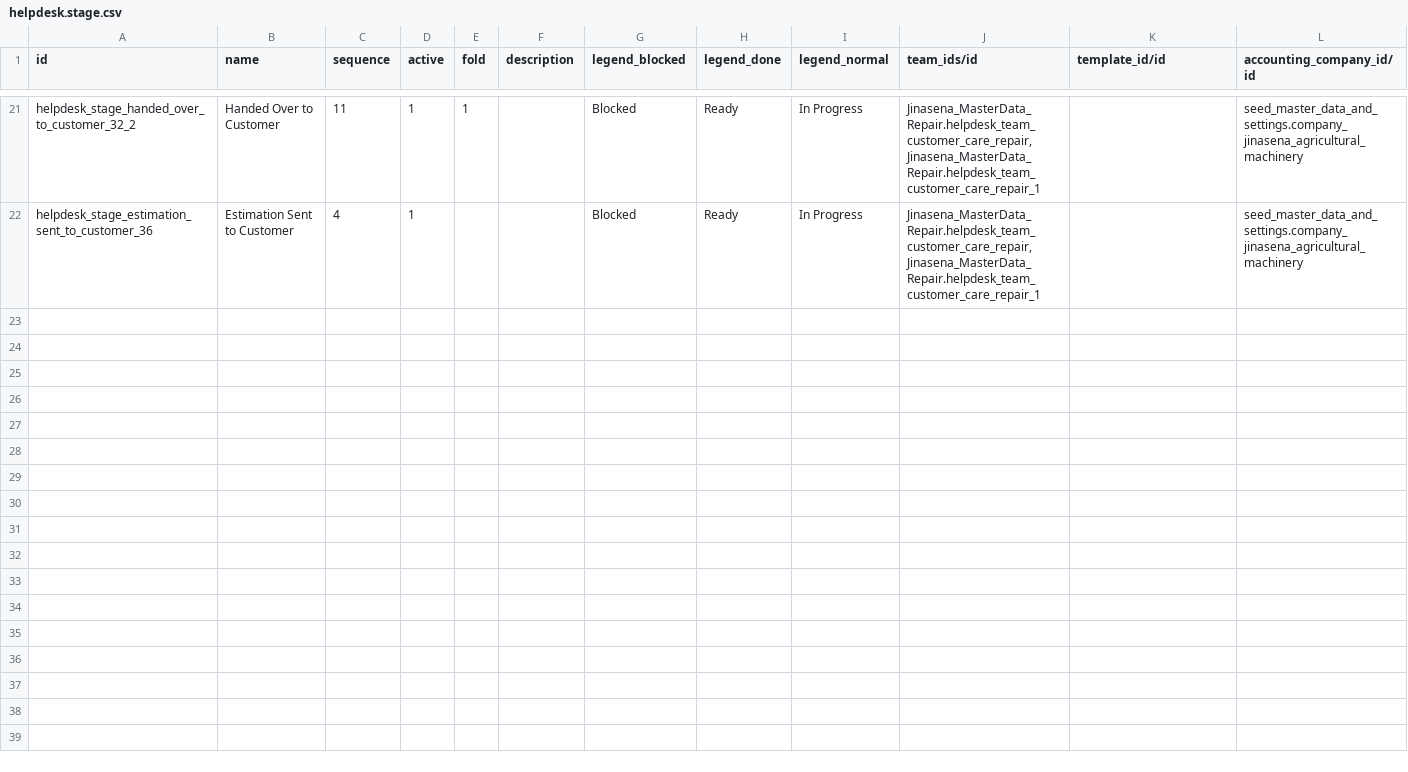
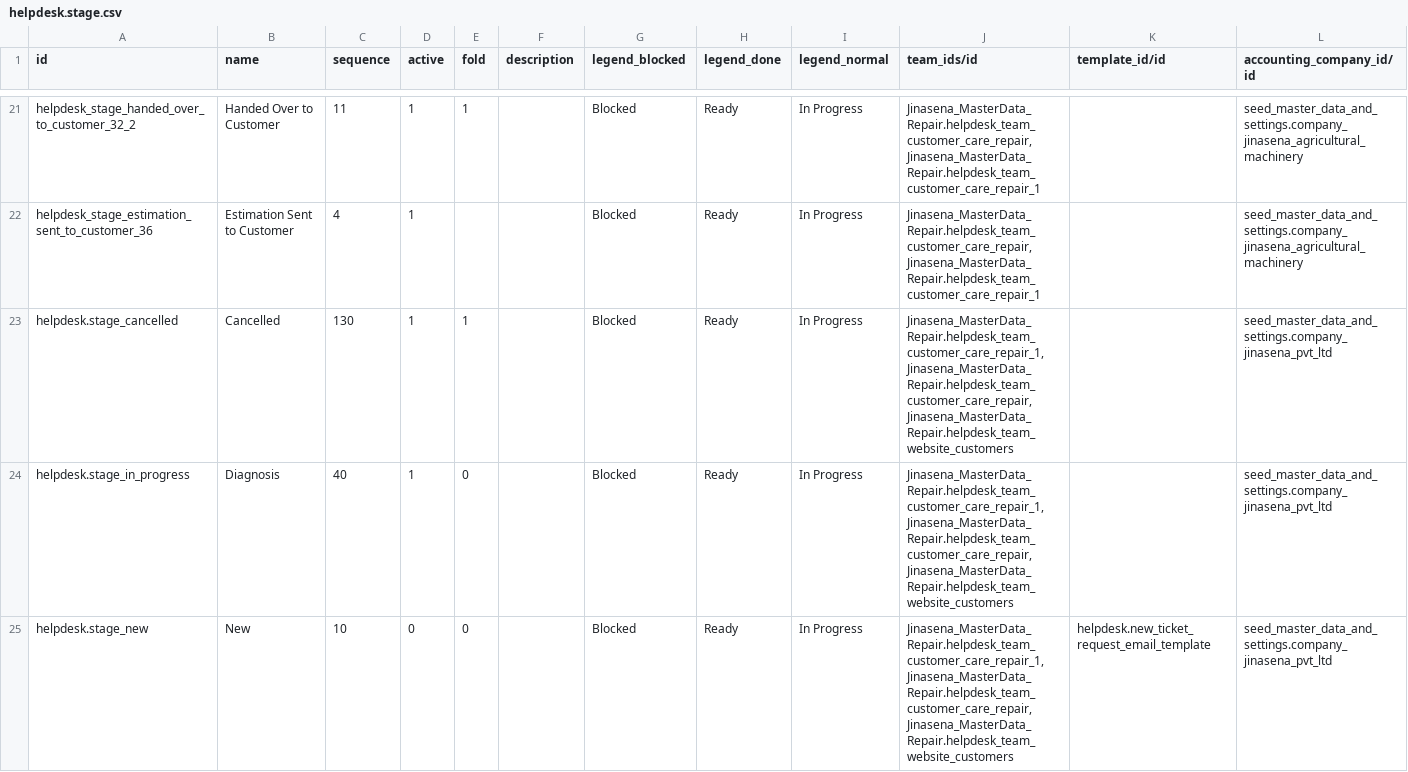
Before and after one commit to sanjayaWjinasena/Jinasena_MasterData_Repair, a CSV file: data/helpdesk.stage.csv, drawn as a sheet; only a part is shown, gaps mark what is left out; the diff covers the shown part only.

```diff
--- a/data/helpdesk.stage.csv
+++ b/data/helpdesk.stage.csv
@@ -22 +22,4 @@ helpdesk_stage_handed_over_to_customer_32_2,Handed Over to Customer,11,1,1,,Bloc
 helpdesk_stage_estimation_sent_to_customer_36,Estimation Sent to Customer,4,1,,,Blocked,Ready,In Progress,"Jinasena_MasterData_Repair.helpdesk_team_customer_care_repair,Jinasena_MasterData_Repair.helpdesk_team_customer_care_repair_1",,seed_master_data_and_settings.company_jinasena_agricultural_machinery
+helpdesk.stage_cancelled,Cancelled,130,1,1,,Blocked,Ready,In Progress,"Jinasena_MasterData_Repair.helpdesk_team_customer_care_repair_1,Jinasena_MasterData_Repair.helpdesk_team_customer_care_repair,Jinasena_MasterData_Repair.helpdesk_team_website_customers",,seed_master_data_and_settings.company_jinasena_pvt_ltd
+helpdesk.stage_in_progress,Diagnosis,40,1,0,,Blocked,Ready,In Progress,"Jinasena_MasterData_Repair.helpdesk_team_customer_care_repair_1,Jinasena_MasterData_Repair.helpdesk_team_customer_care_repair,Jinasena_MasterData_Repair.helpdesk_team_website_customers",,seed_master_data_and_settings.company_jinasena_pvt_ltd
+helpdesk.stage_new,New,10,0,0,,Blocked,Ready,In Progress,"Jinasena_MasterData_Repair.helpdesk_team_customer_care_repair_1,Jinasena_MasterData_Repair.helpdesk_team_customer_care_repair,Jinasena_MasterData_Repair.helpdesk_team_website_customers",helpdesk.new_ticket_request_email_template,seed_master_data_and_settings.company_jinasena_pvt_ltd
```
Also changed, not shown: 2 added rows elsewhere in this file, data/helpdesk.team.csv, data/helpdesk.ticket.type.csv, 7 other files.
